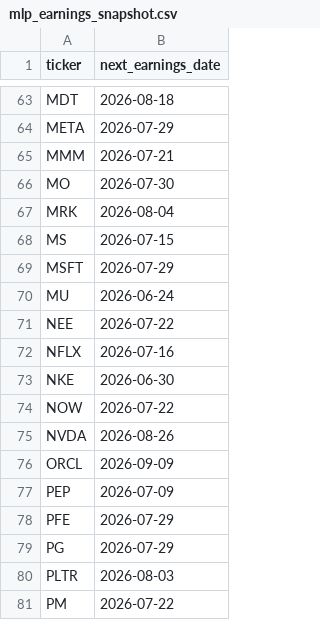
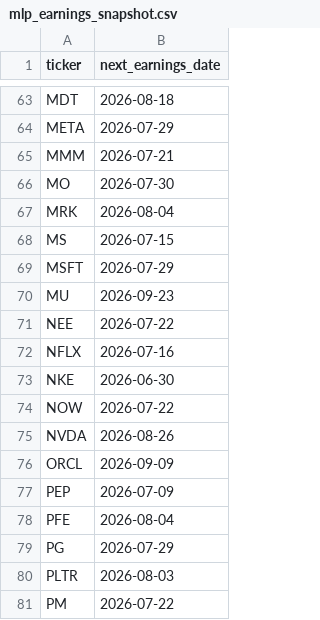
Before and after one commit to hrishi-tendulkar/trading-system, a CSV file: data/raw/sp100_5y/mlp_earnings_snapshot.csv, drawn as a sheet; only a part is shown, gaps mark what is left out; the diff covers the shown part only.

```diff
--- a/data/raw/sp100_5y/mlp_earnings_snapshot.csv
+++ b/data/raw/sp100_5y/mlp_earnings_snapshot.csv
@@ -69,3 +69,3 @@ MS,2026-07-15
 MSFT,2026-07-29
-MU,2026-06-24
+MU,2026-09-23
 NEE,2026-07-22
@@ -77,3 +77,3 @@ ORCL,2026-09-09
 PEP,2026-07-09
-PFE,2026-07-29
+PFE,2026-08-04
 PG,2026-07-29
```
Also changed, not shown: 6 edited cells elsewhere in this file, data/processed/sp100_current/mlp_backtest_actions.csv, data/processed/sp100_current/mlp_backtest_portfolio.csv, 18 other files.
